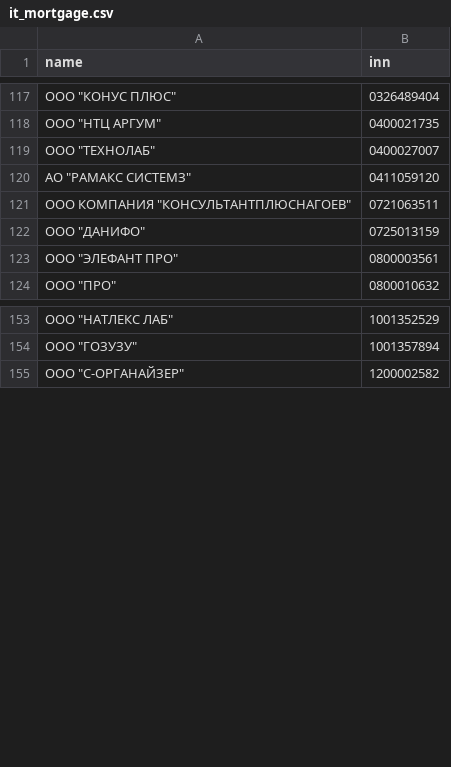
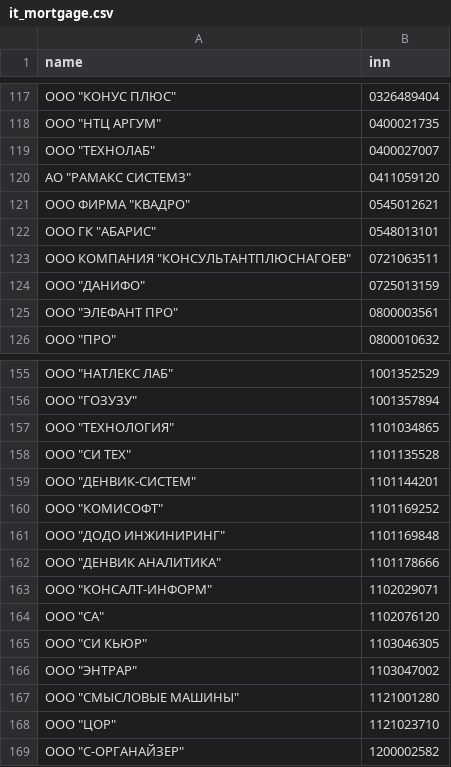
Before and after one commit to rusitcompanies/it_mortgage, a CSV file: it_mortgage.csv, drawn as a sheet; only a part is shown, gaps mark what is left out.

Commit message:
Update IT companies list for 2026-07-09

```diff
--- a/it_mortgage.csv
+++ b/it_mortgage.csv
@@ -120,2 +120,4 @@ name,inn
 "АО ""РАМАКС СИСТЕМЗ""",0411059120
+"ООО ФИРМА ""КВАДРО""",0545012621
+"ООО ГК ""АБАРИС""",0548013101
 "ООО КОМПАНИЯ ""КОНСУЛЬТАНТПЛЮСНАГОЕВ""",0721063511
@@ -154,2 +156,14 @@ name,inn
 "ООО ""ГОЗУЗУ""",1001357894
+"ООО ""ТЕХНОЛОГИЯ""",1101034865
+"ООО ""СИ ТЕХ""",1101135528
+"ООО ""ДЕНВИК-СИСТЕМ""",1101144201
+"ООО ""КОМИСОФТ""",1101169252
+"ООО ""ДОДО ИНЖИНИРИНГ""",1101169848
+"ООО ""ДЕНВИК АНАЛИТИКА""",1101178666
+"ООО ""КОНСАЛТ-ИНФОРМ""",1102029071
+"ООО ""СА""",1102076120
+"ООО ""СИ КЬЮР""",1103046305
+"ООО ""ЭНТРАР""",1103047002
+"ООО ""СМЫСЛОВЫЕ МАШИНЫ""",1121001280
+"ООО ""ЦОР""",1121023710
 "ООО ""С-ОРГАНАЙЗЕР""",1200002582
```
